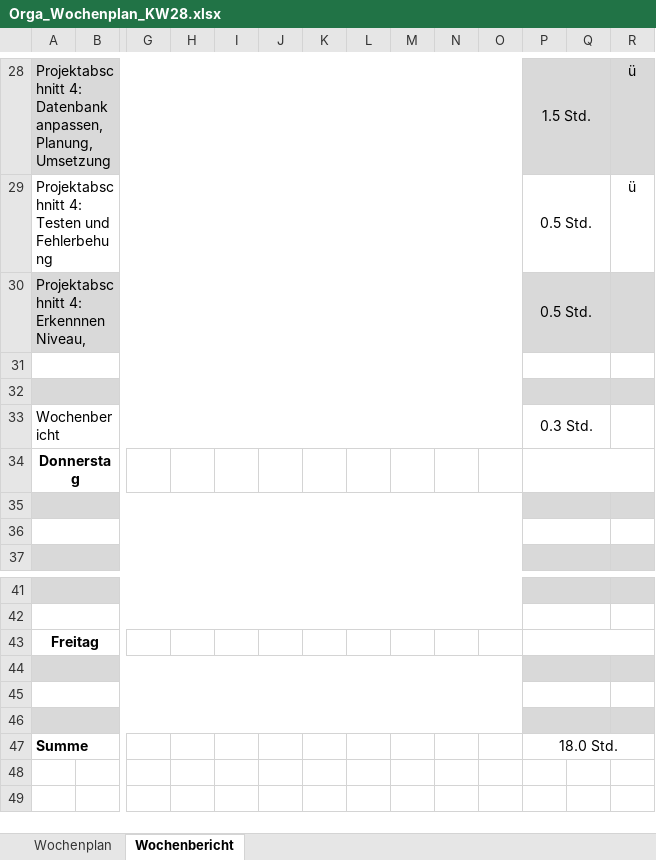
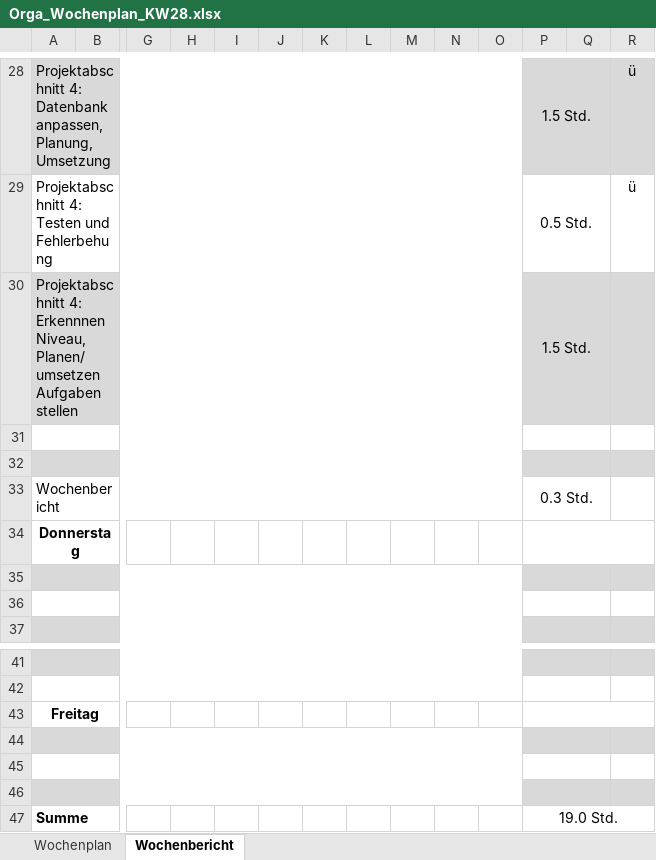
Before and after one commit to JellefAbbenseth/schoolProject, an Excel workbook: Documents/Wochenplan und -bericht/Orga_Wochenplan_KW28.xlsx, sheet Wochenbericht, drawn as a sheet; only a part is shown, gaps mark what is left out; values as stored, in another font and other column widths than the file's, no borders; removed rows and columns are numbered as before the commit, all else as after; rows hold the shown columns only; the diff names each change by its address in the sheet, - before the commit and + after, or states it on an @@ line.

Commit message:
aktualisiert

```diff
--- a/Documents/Wochenplan und -bericht/Orga_Wochenplan_KW28.xlsx (sheet Wochenbericht)
+++ b/Documents/Wochenplan und -bericht/Orga_Wochenplan_KW28.xlsx (sheet Wochenbericht)
-row 30: Projektabschnitt 4: Erkennnen Niveau, |  |  |  |  |  |  |  |  |  |  | 0.5 Std.
+row 30: Projektabschnitt 4: Erkennnen Niveau, Planen/umsetzen Aufgaben stellen |  |  |  |  |  |  |  |  |  |  | 1.5 Std.
-P47: 18.0 Std.
+P47: 19.0 Std.
```
